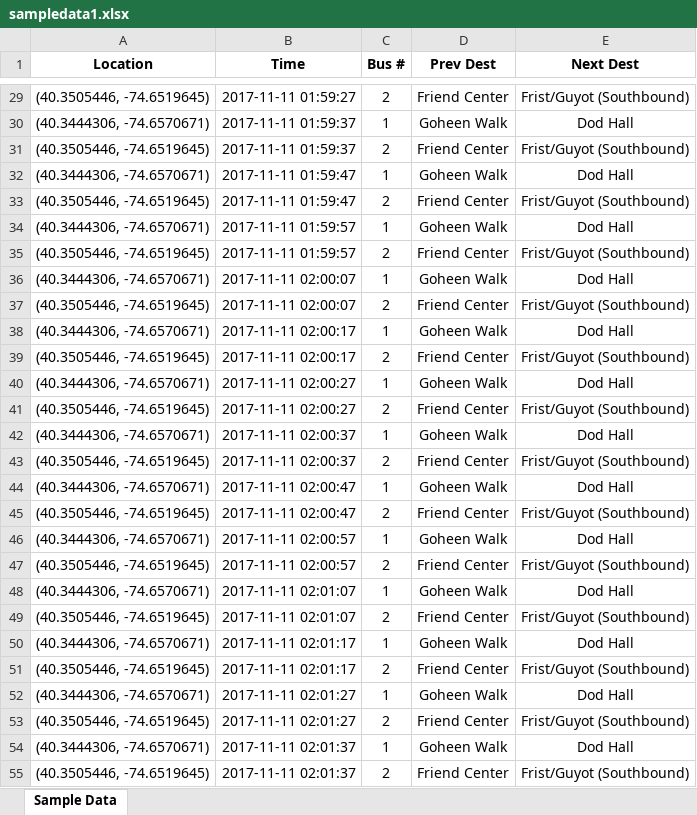
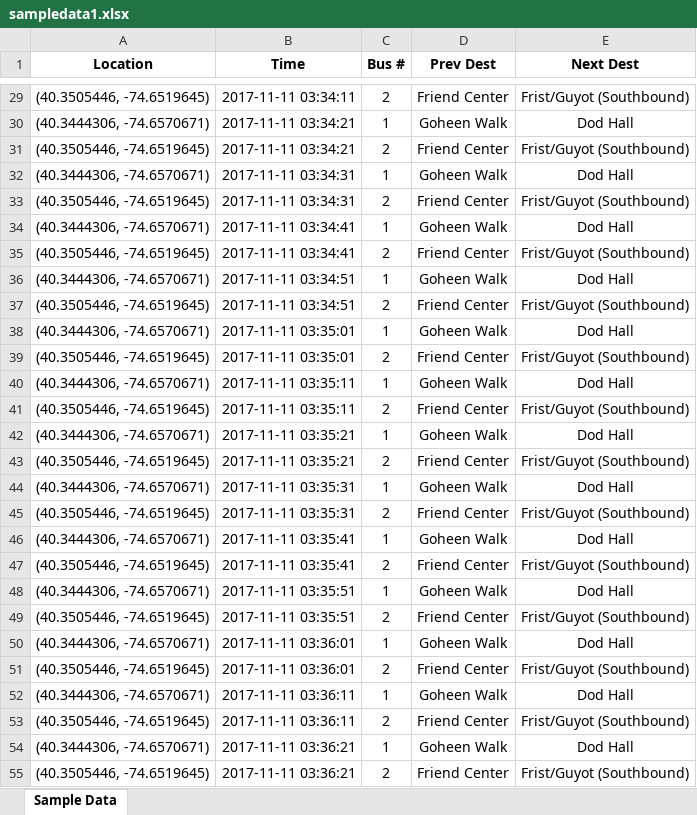
Before and after one commit to myeh98/TigerTransitTracker, an Excel workbook: hack2017/sampledata1.xlsx, sheet Sample Data, drawn as a sheet; only a part is shown, gaps mark what is left out; values as stored, in another font and other column widths than the file's, no borders; the diff covers the shown part only; the diff names each change by its address in the sheet, - before the commit and + after, or states it on an @@ line.

```diff
--- a/hack2017/sampledata1.xlsx (sheet Sample Data)
+++ b/hack2017/sampledata1.xlsx (sheet Sample Data)
-B29 (Time): 2017-11-11 01:59:27
+B29 (Time): 2017-11-11 03:34:11
-B30:B31 (Time): 2017-11-11 01:59:37
+B30:B31 (Time): 2017-11-11 03:34:21
-B32:B33 (Time): 2017-11-11 01:59:47
+B32:B33 (Time): 2017-11-11 03:34:31
-B34:B35 (Time): 2017-11-11 01:59:57
+B34:B35 (Time): 2017-11-11 03:34:41
-B36:B37 (Time): 2017-11-11 02:00:07
+B36:B37 (Time): 2017-11-11 03:34:51
-B38:B39 (Time): 2017-11-11 02:00:17
+B38:B39 (Time): 2017-11-11 03:35:01
-B40:B41 (Time): 2017-11-11 02:00:27
+B40:B41 (Time): 2017-11-11 03:35:11
-B42:B43 (Time): 2017-11-11 02:00:37
+B42:B43 (Time): 2017-11-11 03:35:21
-B44:B45 (Time): 2017-11-11 02:00:47
+B44:B45 (Time): 2017-11-11 03:35:31
-B46:B47 (Time): 2017-11-11 02:00:57
+B46:B47 (Time): 2017-11-11 03:35:41
-B48:B49 (Time): 2017-11-11 02:01:07
+B48:B49 (Time): 2017-11-11 03:35:51
-B50:B51 (Time): 2017-11-11 02:01:17
+B50:B51 (Time): 2017-11-11 03:36:01
-B52:B53 (Time): 2017-11-11 02:01:27
+B52:B53 (Time): 2017-11-11 03:36:11
-B54:B55 (Time): 2017-11-11 02:01:37
+B54:B55 (Time): 2017-11-11 03:36:21
```
Also changed, not shown: 1509 edited cells elsewhere in this sheet, hack2017/busData.xlsx, hack2017/sampledata5.xlsx, 6 other files.
